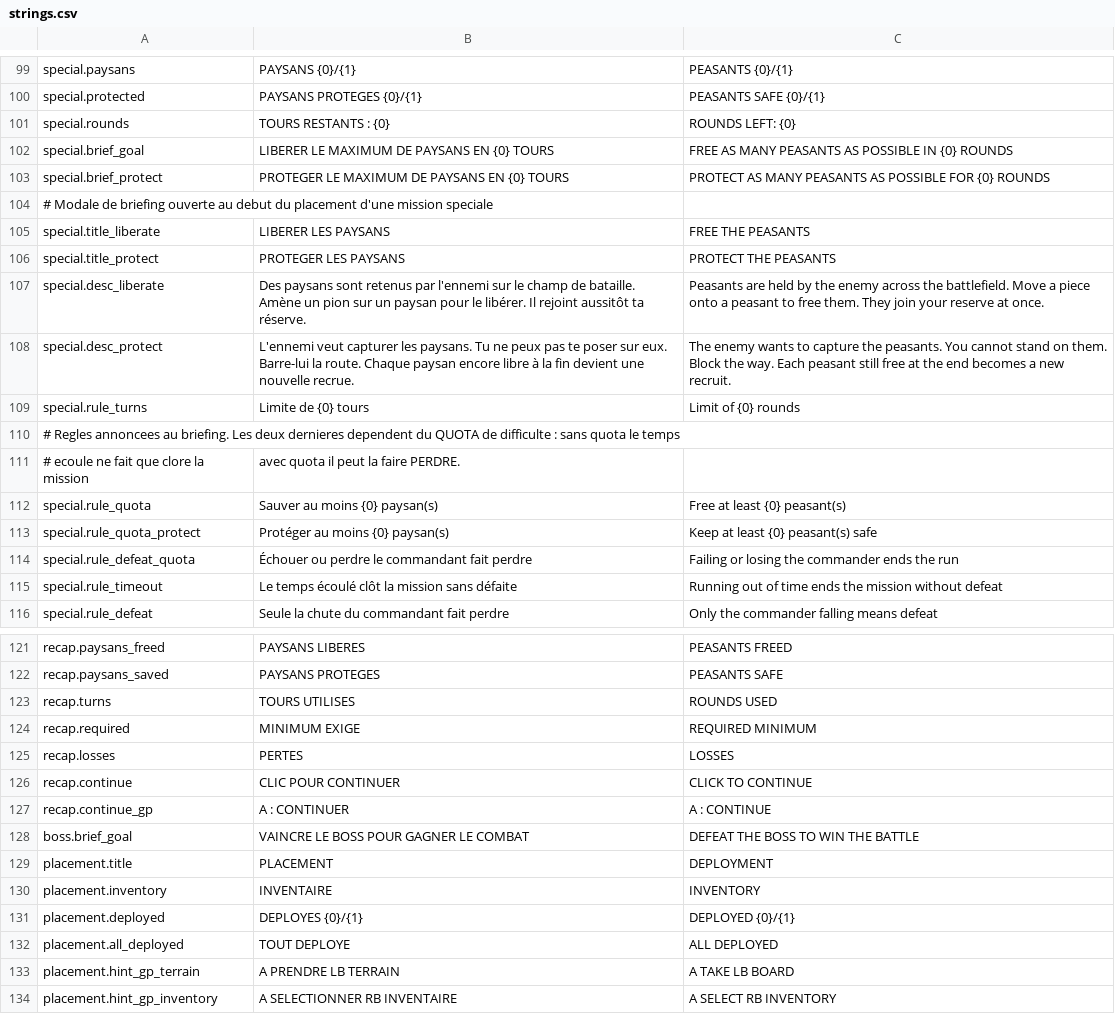
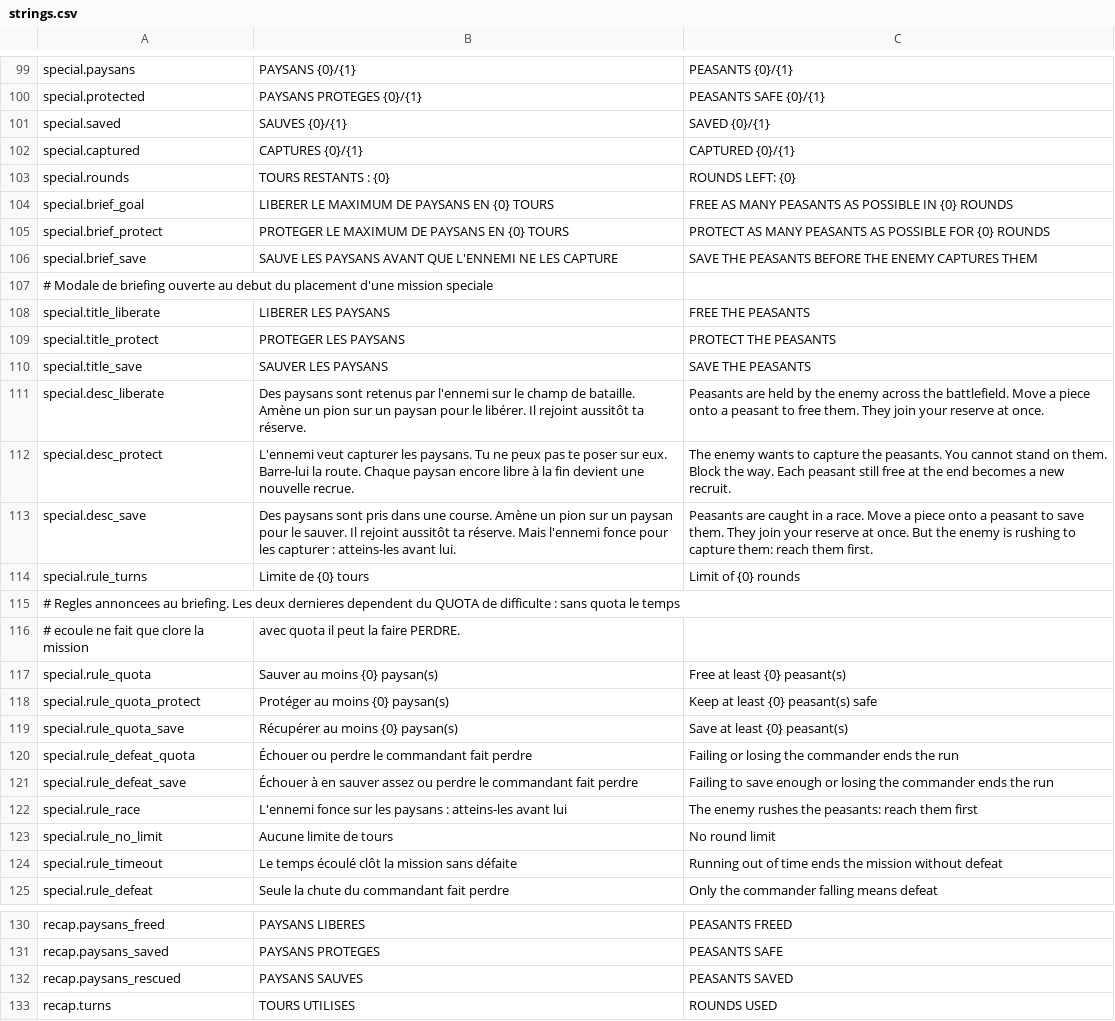
Before and after one commit to Chanoroobler/Echec, a CSV file: src/ChessArmy.Game/Assets/Config/strings.csv, drawn as a sheet; only a part is shown, gaps mark what is left out; the shorter side is filled out with more unchanged rows.

```diff
--- a/src/ChessArmy.Game/Assets/Config/strings.csv
+++ b/src/ChessArmy.Game/Assets/Config/strings.csv
@@ -100,2 +100,4 @@ special.paysans,PAYSANS {0}/{1},PEASANTS {0}/{1}
 special.protected,PAYSANS PROTEGES {0}/{1},PEASANTS SAFE {0}/{1}
+special.saved,SAUVES {0}/{1},SAVED {0}/{1}
+special.captured,CAPTURES {0}/{1},CAPTURED {0}/{1}
 special.rounds,TOURS RESTANTS : {0},ROUNDS LEFT: {0}
@@ -103,2 +105,3 @@ special.brief_goal,LIBERER LE MAXIMUM DE PAYSANS EN {0} TOURS,FREE AS MANY PEASA
 special.brief_protect,PROTEGER LE MAXIMUM DE PAYSANS EN {0} TOURS,PROTECT AS MANY PEASANTS AS POSSIBLE FOR {0} ROUNDS
+special.brief_save,SAUVE LES PAYSANS AVANT QUE L'ENNEMI NE LES CAPTURE,SAVE THE PEASANTS BEFORE THE ENEMY CAPTURES THEM
 # Modale de briefing ouverte au debut du placement d'une mission speciale
@@ -106,4 +109,6 @@ special.title_liberate,LIBERER LES PAYSANS,FREE THE PEASANTS
 special.title_protect,PROTEGER LES PAYSANS,PROTECT THE PEASANTS
+special.title_save,SAUVER LES PAYSANS,SAVE THE PEASANTS
 special.desc_liberate,Des paysans sont retenus par l'ennemi sur le champ de bataille. Amène un pion sur un paysan pour le libérer. Il rejoint aussitôt ta réserve.,Peasants are held by the enemy across the battlefield. Move a piece onto a peasant to free them. They join your reserve at once.
 special.desc_protect,L'ennemi veut capturer les paysans. Tu ne peux pas te poser sur eux. Barre-lui la route. Chaque paysan encore libre à la fin devient une nouvelle recrue.,The enemy wants to capture the peasants. You cannot stand on them. Block the way. Each peasant still free at the end becomes a new recruit.
+special.desc_save,Des paysans sont pris dans une course. Amène un pion sur un paysan pour le sauver. Il rejoint aussitôt ta réserve. Mais l'ennemi fonce pour les capturer : atteins-les avant lui.,Peasants are caught in a race. Move a piece onto a peasant to save them. They join your reserve at once. But the enemy is rushing to capture them: reach them first.
 special.rule_turns,Limite de {0} tours,Limit of {0} rounds
@@ -113,3 +118,7 @@ special.rule_quota,Sauver au moins {0} paysan(s),Free at least {0} peasant(s)
 special.rule_quota_protect,Protéger au moins {0} paysan(s),Keep at least {0} peasant(s) safe
+special.rule_quota_save,Récupérer au moins {0} paysan(s),Save at least {0} peasant(s)
 special.rule_defeat_quota,Échouer ou perdre le commandant fait perdre,Failing or losing the commander ends the run
+special.rule_defeat_save,Échouer à en sauver assez ou perdre le commandant fait perdre,Failing to save enough or losing the commander ends the run
+special.rule_race,L'ennemi fonce sur les paysans : atteins-les avant lui,The enemy rushes the peasants: reach them first
+special.rule_no_limit,Aucune limite de tours,No round limit
 special.rule_timeout,Le temps écoulé clôt la mission sans défaite,Running out of time ends the mission without defeat
@@ -122,2 +131,3 @@ recap.paysans_freed,PAYSANS LIBERES,PEASANTS FREED
 recap.paysans_saved,PAYSANS PROTEGES,PEASANTS SAFE
+recap.paysans_rescued,PAYSANS SAUVES,PEASANTS SAVED
 recap.turns,TOURS UTILISES,ROUNDS USED
```
Also changed, not shown: 21 other files.
